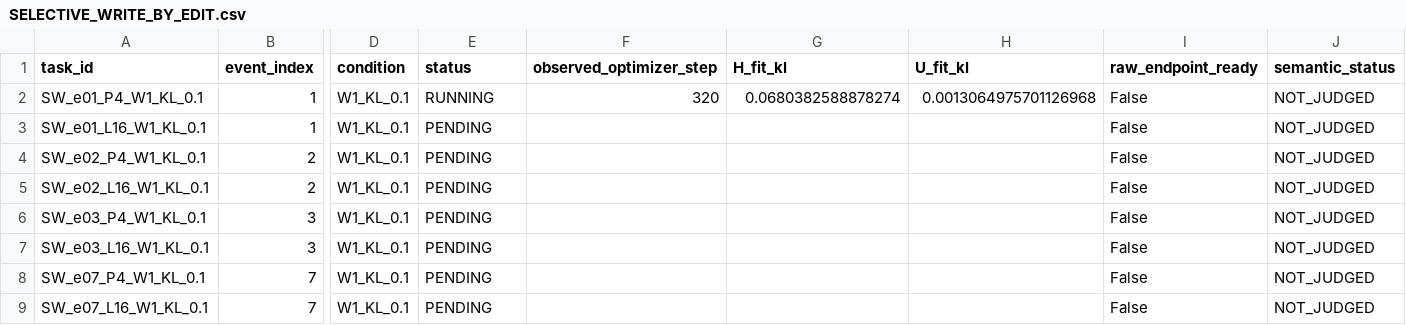
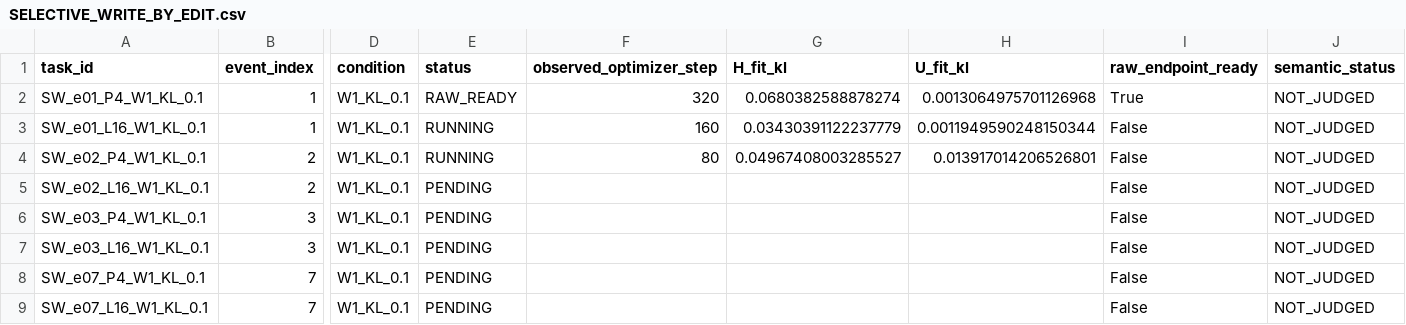
Before and after one commit to DLwbm123/Knowledge_editing, a CSV file: reports/medtrace_selective_write_20260907/SELECTIVE_WRITE_BY_EDIT.csv, drawn as a sheet; only a part is shown, gaps mark what is left out; the diff names each change by its address in the sheet, - before the commit and + after, or states it on an @@ line.

```diff
--- a/reports/medtrace_selective_write_20260907/SELECTIVE_WRITE_BY_EDIT.csv
+++ b/reports/medtrace_selective_write_20260907/SELECTIVE_WRITE_BY_EDIT.csv
-E2 (status): RUNNING
+E2 (status): RAW_READY
-I2 (raw_endpoint_ready): False
+I2 (raw_endpoint_ready): True
-E3:E4 (status): PENDING
+E3:E4 (status): RUNNING
-F3 (observed_optimizer_step): (empty)
+F3 (observed_optimizer_step): 160
-G3 (H_fit_kl): (empty)
+G3 (H_fit_kl): 0.03430391122237779
-H3 (U_fit_kl): (empty)
+H3 (U_fit_kl): 0.0011949590248150344
-F4 (observed_optimizer_step): (empty)
+F4 (observed_optimizer_step): 80
-G4 (H_fit_kl): (empty)
+G4 (H_fit_kl): 0.04967408003285527
-H4 (U_fit_kl): (empty)
+H4 (U_fit_kl): 0.013917014206526801
```
Also changed, not shown: 5 other files.
